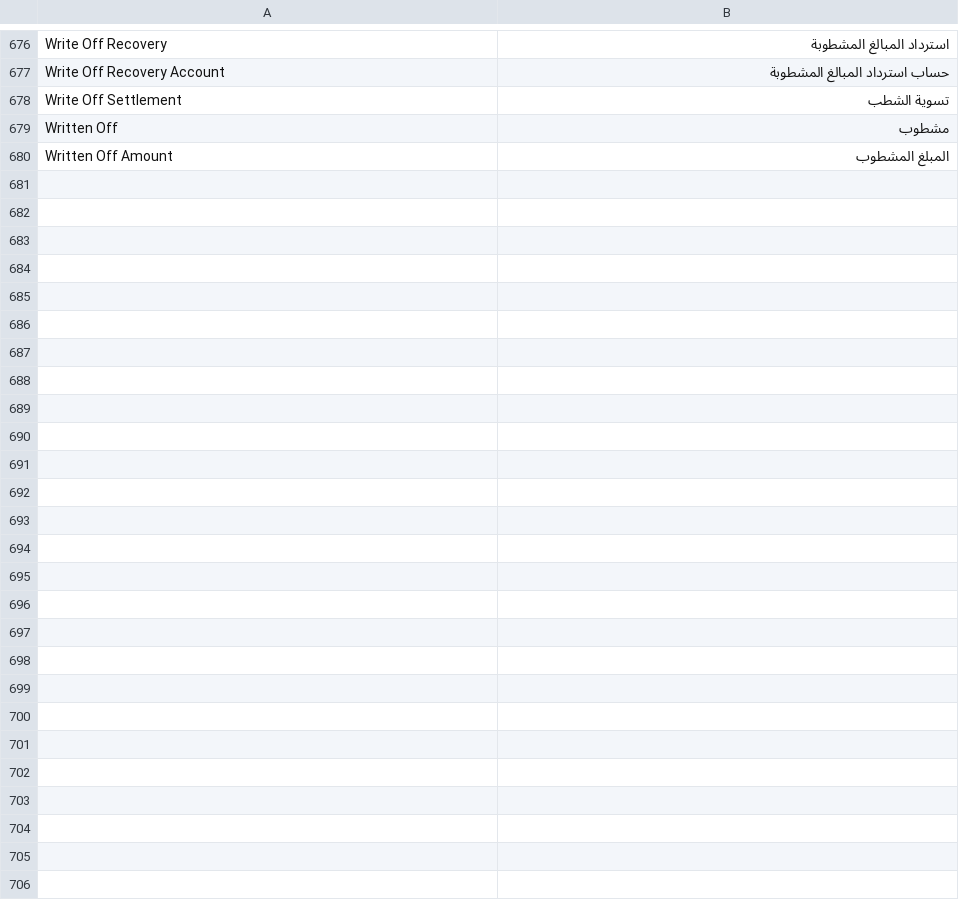
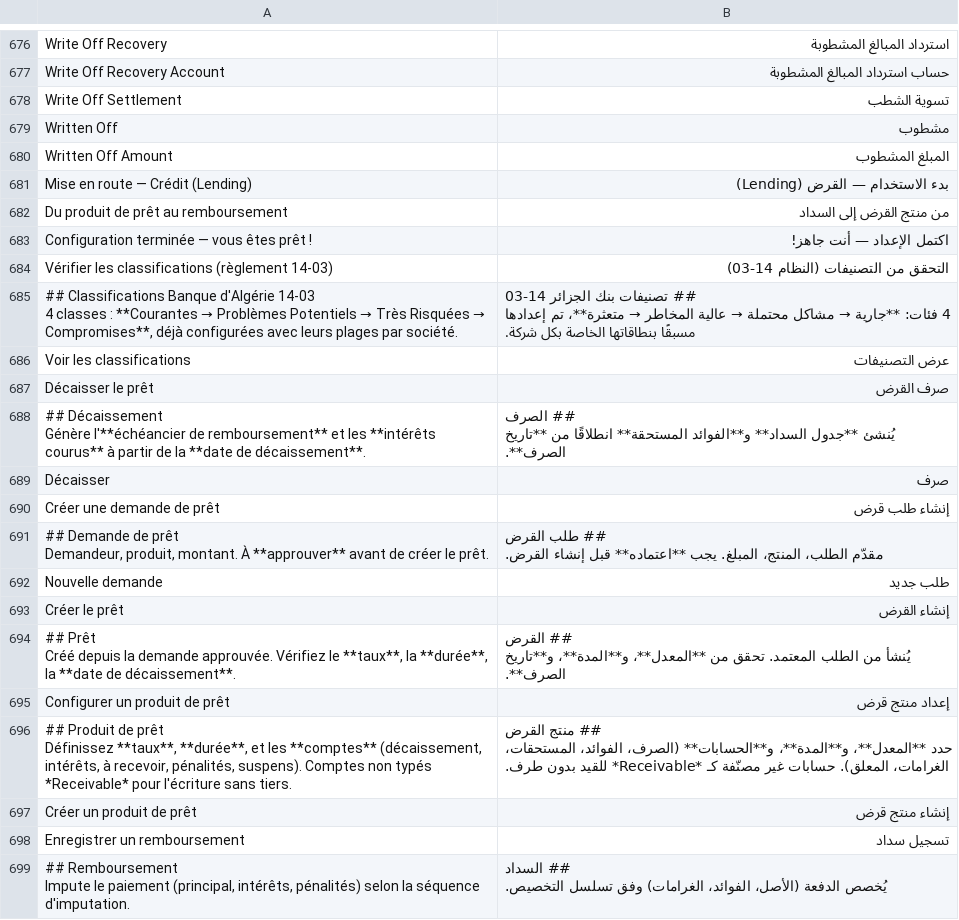
Before and after one commit to KB-Developpement/lending, a CSV file: lending/translations/ar.csv, drawn as a sheet; only a part is shown, gaps mark what is left out; ↵ is a line break in a cell; the diff names each change by its address in the sheet, - before the commit and + after, or states it on an @@ line.

Commit message:
feat(lending): add Arabic and Turkish onboarding translations
Covers the Crédit onboarding flow and the Banque d'Algérie 14-03 loan
classifications (Courantes, Problèmes Potentiels, Très Risquées, Compromises).

```diff
--- a/lending/translations/ar.csv
+++ b/lending/translations/ar.csv
+row 681: Mise en route — Crédit (Lending) | بدء الاستخدام — القرض (Lending)
+row 682: Du produit de prêt au remboursement | من منتج القرض إلى السداد
+row 683: Configuration terminée — vous êtes prêt ! | اكتمل الإعداد — أنت جاهز!
+row 684: Vérifier les classifications (règlement 14-03) | التحقق من التصنيفات (النظام 14-03)
+row 685: ## Classifications Banque d'Algérie 14-03 ↵ 4 classes : **Courantes → Problèmes Potentiels → Très Risquées → Compromises**, déjà configurées avec leurs plages par société. | ## تصنيفات بنك الجزائر 14-03 ↵ 4 فئات: **جارية → مشاكل محتملة → عالية المخاطر → متعثرة**، تم إعدادها مسبقًا بنطاقاتها الخاصة بكل شركة.
+row 686: Voir les classifications | عرض التصنيفات
+row 687: Décaisser le prêt | صرف القرض
+row 688: ## Décaissement ↵ Génère l'**échéancier de remboursement** et les **intérêts courus** à partir de la **date de décaissement**. | ## الصرف ↵ يُنشئ **جدول السداد** و**الفوائد المستحقة** انطلاقًا من **تاريخ الصرف**.
+row 689: Décaisser | صرف
+row 690: Créer une demande de prêt | إنشاء طلب قرض
+row 691: ## Demande de prêt ↵ Demandeur, produit, montant. À **approuver** avant de créer le prêt. | ## طلب القرض ↵ مقدّم الطلب، المنتج، المبلغ. يجب **اعتماده** قبل إنشاء القرض.
+row 692: Nouvelle demande | طلب جديد
+row 693: Créer le prêt | إنشاء القرض
+row 694: ## Prêt ↵ Créé depuis la demande approuvée. Vérifiez le **taux**, la **durée**, la **date de décaissement**. | ## القرض ↵ يُنشأ من الطلب المعتمد. تحقق من **المعدل**، و**المدة**، و**تاريخ الصرف**.
+row 695: Configurer un produit de prêt | إعداد منتج قرض
+row 696: ## Produit de prêt ↵ Définissez **taux**, **durée**, et les **comptes** (décaissement, intérêts, à recevoir, pénalités, suspens). Comptes non typés *Receivable* pour l'écriture sans tiers. | ## منتج القرض ↵ حدد **المعدل**، و**المدة**، و**الحسابات** (الصرف، الفوائد، المستحقات، الغرامات، المعلق). حسابات غير مصنّفة كـ *Receivable* للقيد بدون طرف.
+row 697: Créer un produit de prêt | إنشاء منتج قرض
+row 698: Enregistrer un remboursement | تسجيل سداد
+row 699: ## Remboursement ↵ Impute le paiement (principal, intérêts, pénalités) selon la séquence d'imputation. | ## السداد ↵ يُخصص الدفعة (الأصل، الفوائد، الغرامات) وفق تسلسل التخصيص.
```
Also changed, not shown: lending/translations/tr.csv.
